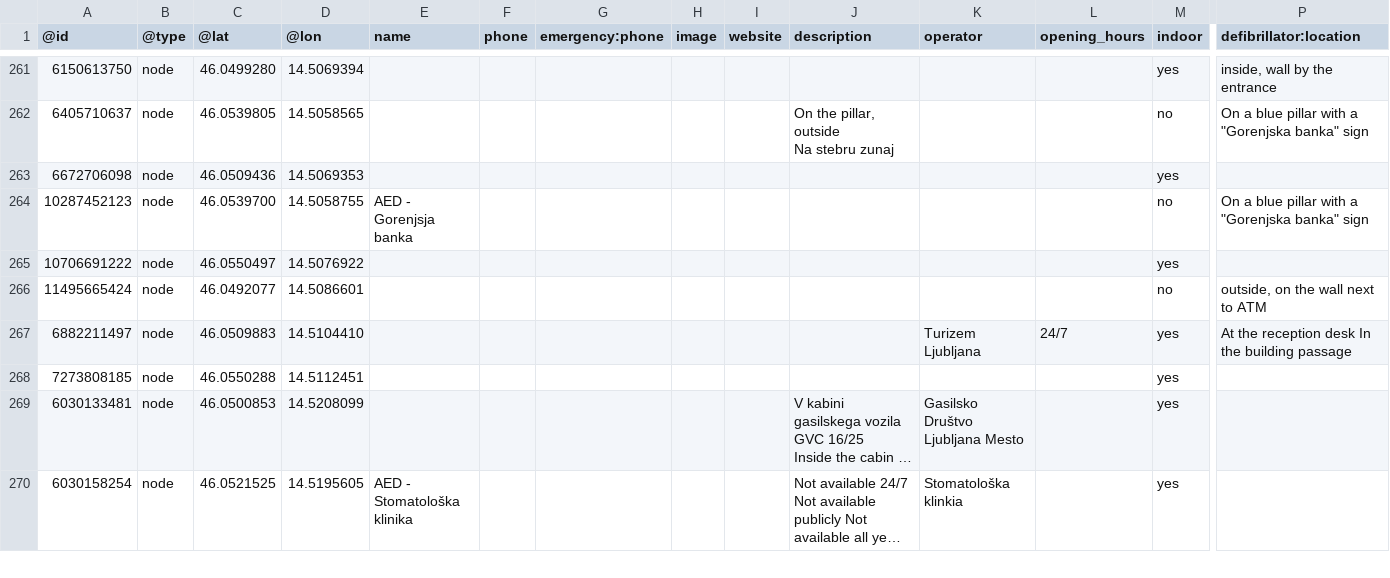
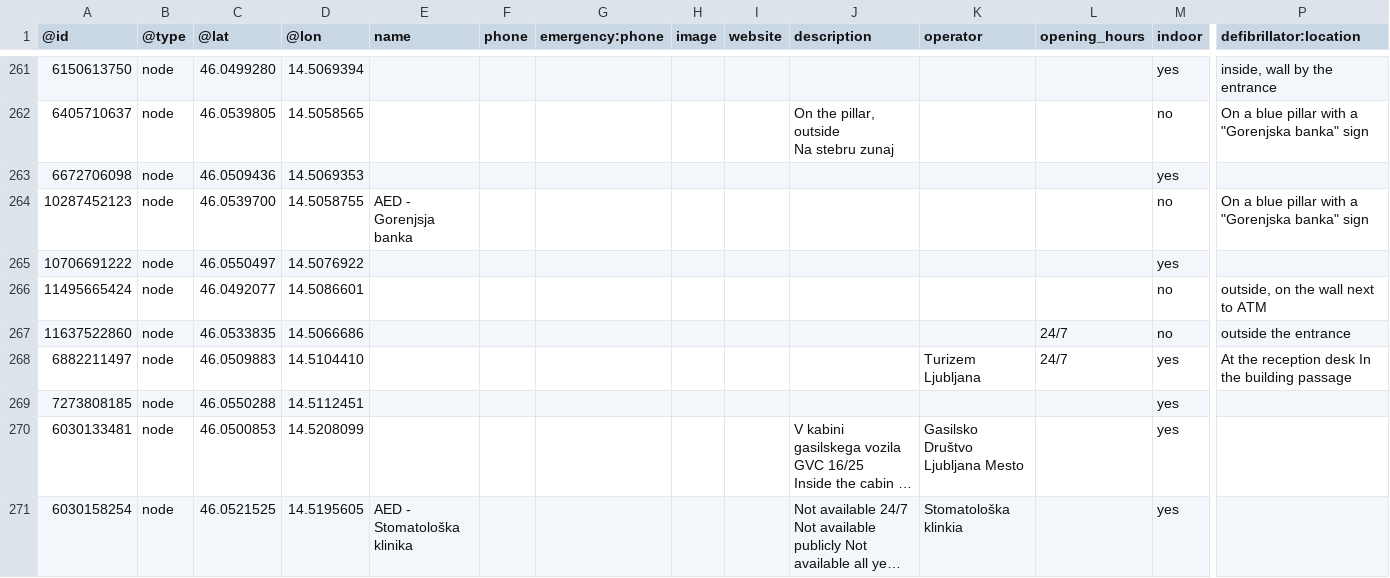
Before and after one commit to sledilnik/aed-data, a CSV file: sources/openstreetmap.org/slovenia.csv, drawn as a sheet; only a part is shown, gaps mark what is left out; long unchanged cells end in …; rows hold the shown columns only; the diff names each change by its address in the sheet, - before the commit and + after, or states it on an @@ line.

```diff
--- a/sources/openstreetmap.org/slovenia.csv
+++ b/sources/openstreetmap.org/slovenia.csv
+row 267: 11637522860 | node | 46.0533835 | 14.5066686 |  |  |  |  |  |  |  | 24/7 | no | outside the entrance
```
